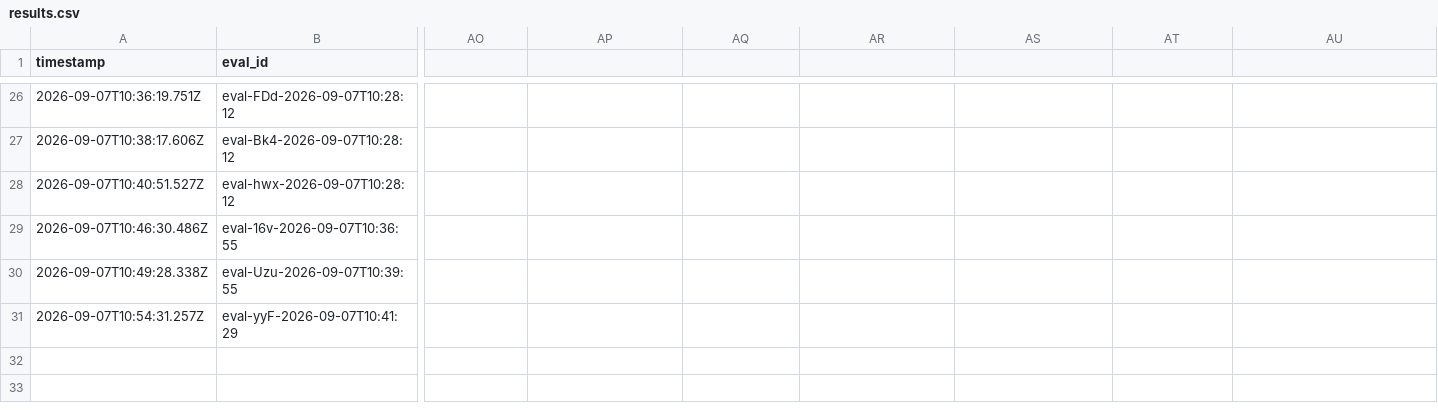
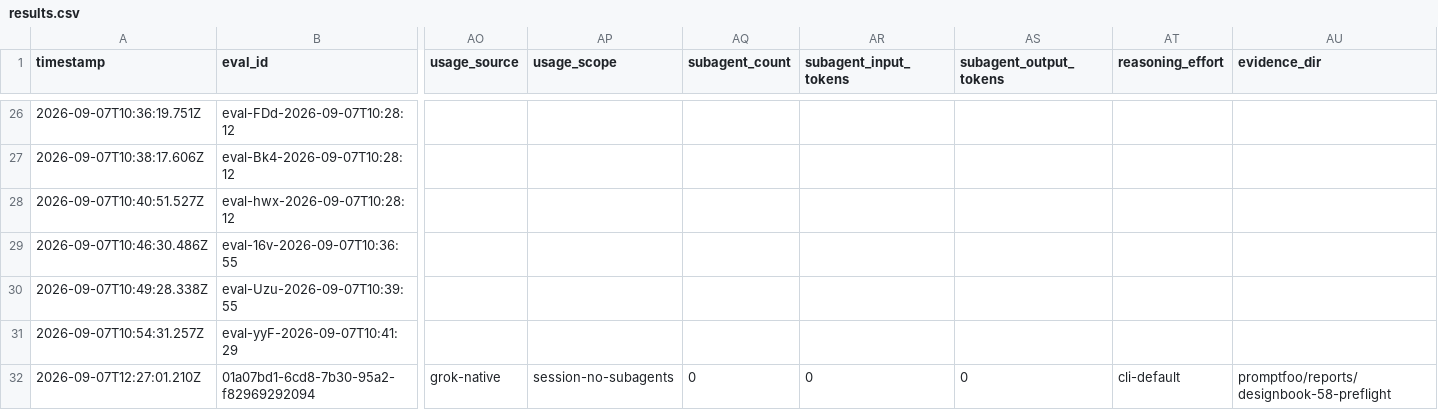
Before and after one commit to pen-drop/designbook, a CSV file: promptfoo/results.csv, drawn as a sheet; only a part is shown, gaps mark what is left out; rows hold the shown columns only; the diff names each change by its address in the sheet, - before the commit and + after, or states it on an @@ line.

Commit message:
DESIGNBOOK-58: validate Grok usage and preserve failed-run measurements

```diff
--- a/promptfoo/results.csv
+++ b/promptfoo/results.csv
-AO1: (empty)
+AO1: usage_source
-AP1: (empty)
+AP1: usage_scope
-AQ1: (empty)
+AQ1: subagent_count
-AR1: (empty)
+AR1: subagent_input_tokens
-AS1: (empty)
+AS1: subagent_output_tokens
-AT1: (empty)
+AT1: reasoning_effort
-AU1: (empty)
+AU1: evidence_dir
+row 32: 2026-09-07T12:27:01.210Z | 01a07bd1-6cd8-7b30-95a2-f82969292094 | grok-native | session-no-subagents | 0 | 0 | 0 | cli-default | promptfoo/reports/designbook-58-preflight
```
Also changed, not shown: 9 other files.
